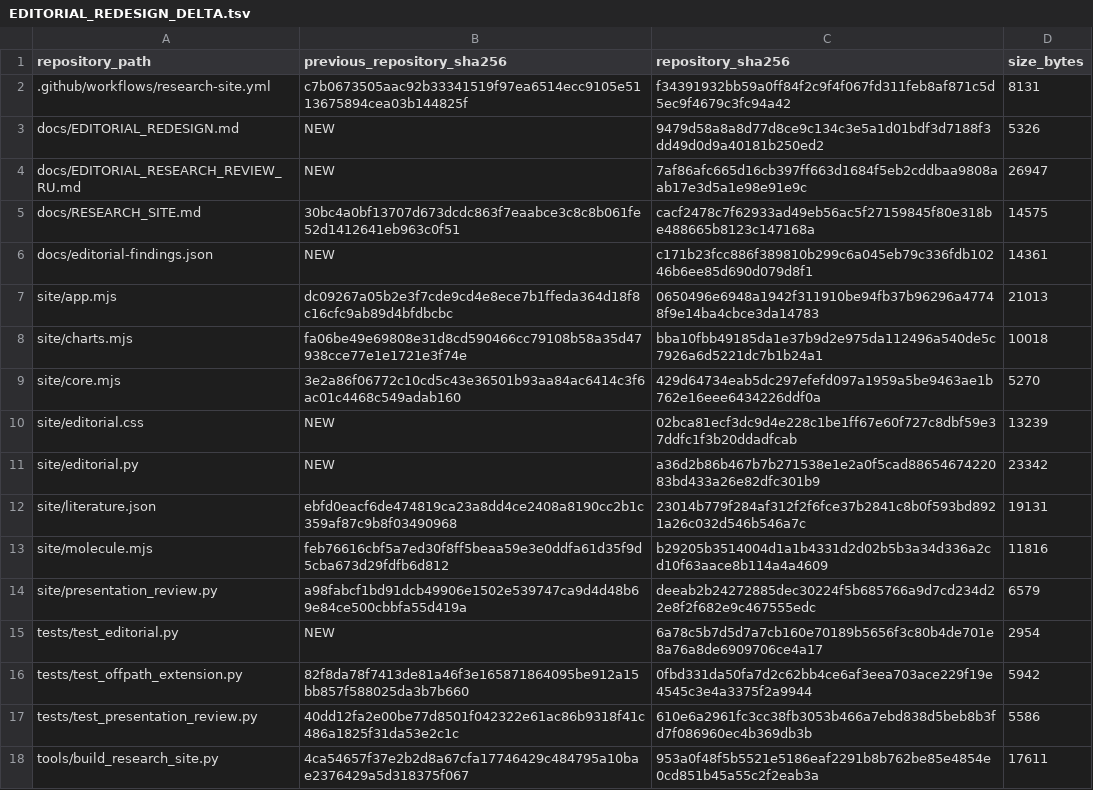
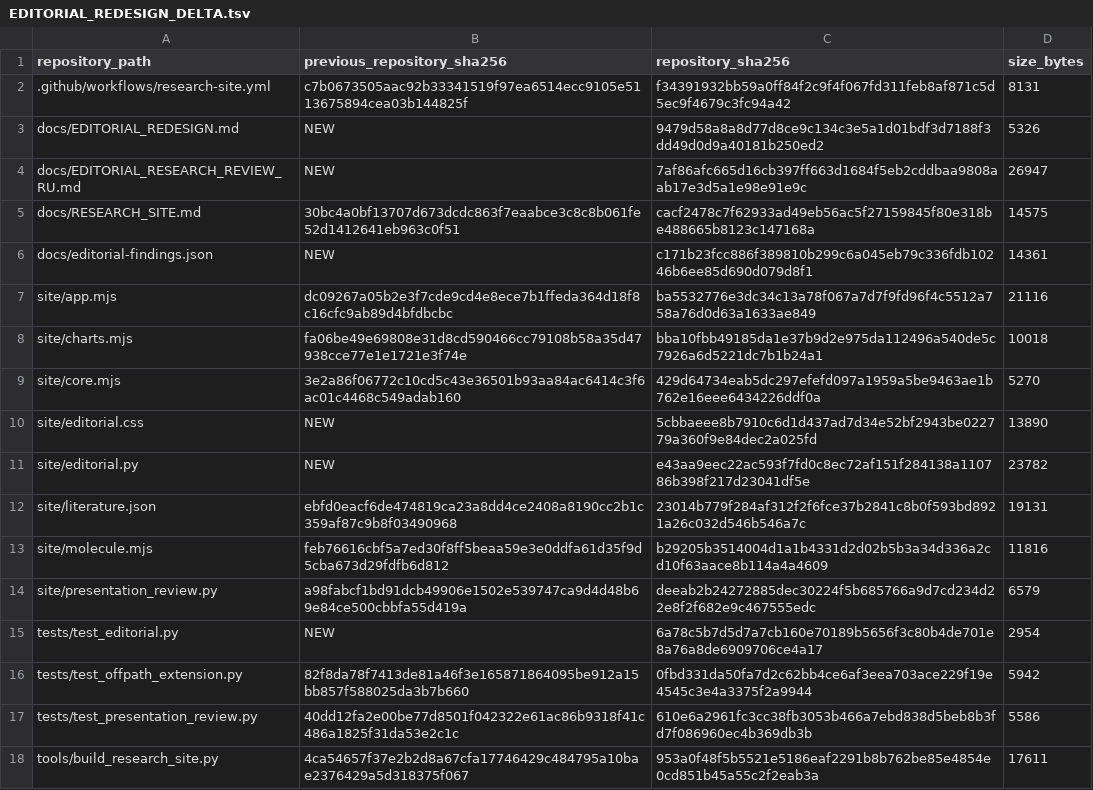
Before and after one commit to spicmaff/malonaldehyde-transition-sampling, a TSV file: provenance/EDITORIAL_REDESIGN_DELTA.tsv, drawn as a sheet; only a part is shown.

```diff
--- a/provenance/EDITORIAL_REDESIGN_DELTA.tsv
+++ b/provenance/EDITORIAL_REDESIGN_DELTA.tsv
@@ -6,7 +6,7 @@ docs/RESEARCH_SITE.md	30bc4a0bf13707d673dcdc863f7eaabce3c8c8b061fe52d1412641eb96
 docs/editorial-findings.json	NEW	c171b23fcc886f389810b299c6a045eb79c336fdb10246b6ee85d690d079d8f1	14361
-site/app.mjs	dc09267a05b2e3f7cde9cd4e8ece7b1ffeda364d18f8c16cfc9ab89d4bfdbcbc	0650496e6948a1942f311910be94fb37b96296a47748f9e14ba4cbce3da14783	21013
+site/app.mjs	dc09267a05b2e3f7cde9cd4e8ece7b1ffeda364d18f8c16cfc9ab89d4bfdbcbc	ba5532776e3dc34c13a78f067a7d7f9fd96f4c5512a758a76d0d63a1633ae849	21116
 site/charts.mjs	fa06be49e69808e31d8cd590466cc79108b58a35d47938cce77e1e1721e3f74e	bba10fbb49185da1e37b9d2e975da112496a540de5c7926a6d5221dc7b1b24a1	10018
 site/core.mjs	3e2a86f06772c10cd5c43e36501b93aa84ac6414c3f6ac01c4468c549adab160	429d64734eab5dc297efefd097a1959a5be9463ae1b762e16eee6434226ddf0a	5270
-site/editorial.css	NEW	02bca81ecf3dc9d4e228c1be1ff67e60f727c8dbf59e37ddfc1f3b20ddadfcab	13239
-site/editorial.py	NEW	a36d2b86b467b7b271538e1e2a0f5cad8865467422083bd433a26e82dfc301b9	23342
+site/editorial.css	NEW	5cbbaeee8b7910c6d1d437ad7d34e52bf2943be022779a360f9e84dec2a025fd	13890
+site/editorial.py	NEW	e43aa9eec22ac593f7fd0c8ec72af151f284138a110786b398f217d23041df5e	23782
 site/literature.json	ebfd0eacf6de474819ca23a8dd4ce2408a8190cc2b1c359af87c9b8f03490968	23014b779f284af312f2f6fce37b2841c8b0f593bd8921a26c032d546b546a7c	19131
```
Also changed, not shown: 3 other files.
